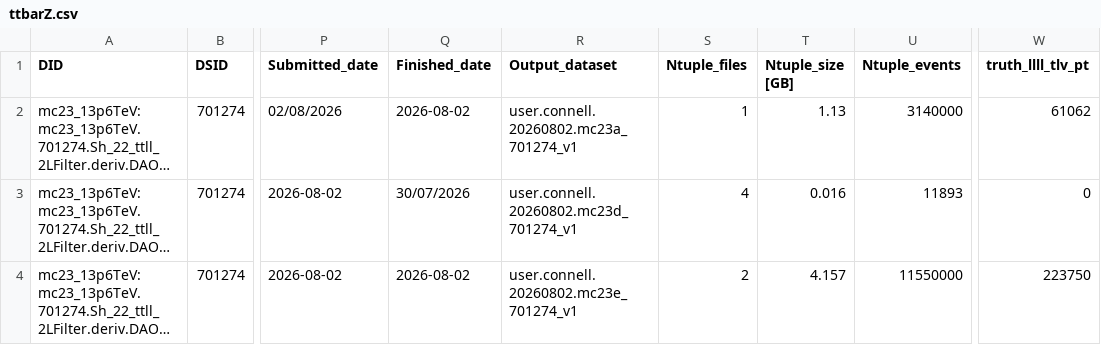
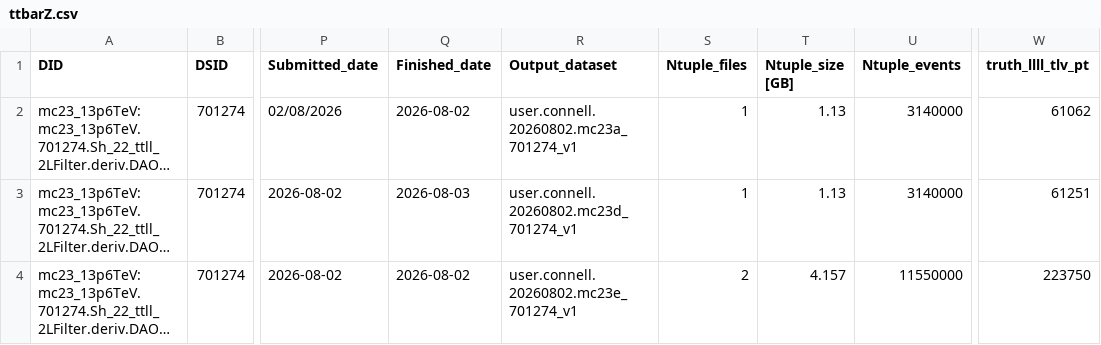
Before and after one commit to rsamconn/ZdZd_R3_production, a CSV file: data/ttbarZ.csv, drawn as a sheet; only a part is shown, gaps mark what is left out; long unchanged cells end in …; the diff names each change by its address in the sheet, - before the commit and + after, or states it on an @@ line.

Commit message:
Added download and merge details for DSID 701274, mc23d.

```diff
--- a/data/ttbarZ.csv
+++ b/data/ttbarZ.csv
-Q3 (Finished_date): 30/07/2026
+Q3 (Finished_date): 2026-08-03
-S3 (Ntuple_files): 4
+S3 (Ntuple_files): 1
-T3 (Ntuple_size [GB]): 0.016
+T3 (Ntuple_size [GB]): 1.13
-U3 (Ntuple_events): 11893
+U3 (Ntuple_events): 3140000
-W3 (truth_llll_tlv_pt): 0
+W3 (truth_llll_tlv_pt): 61251
```
